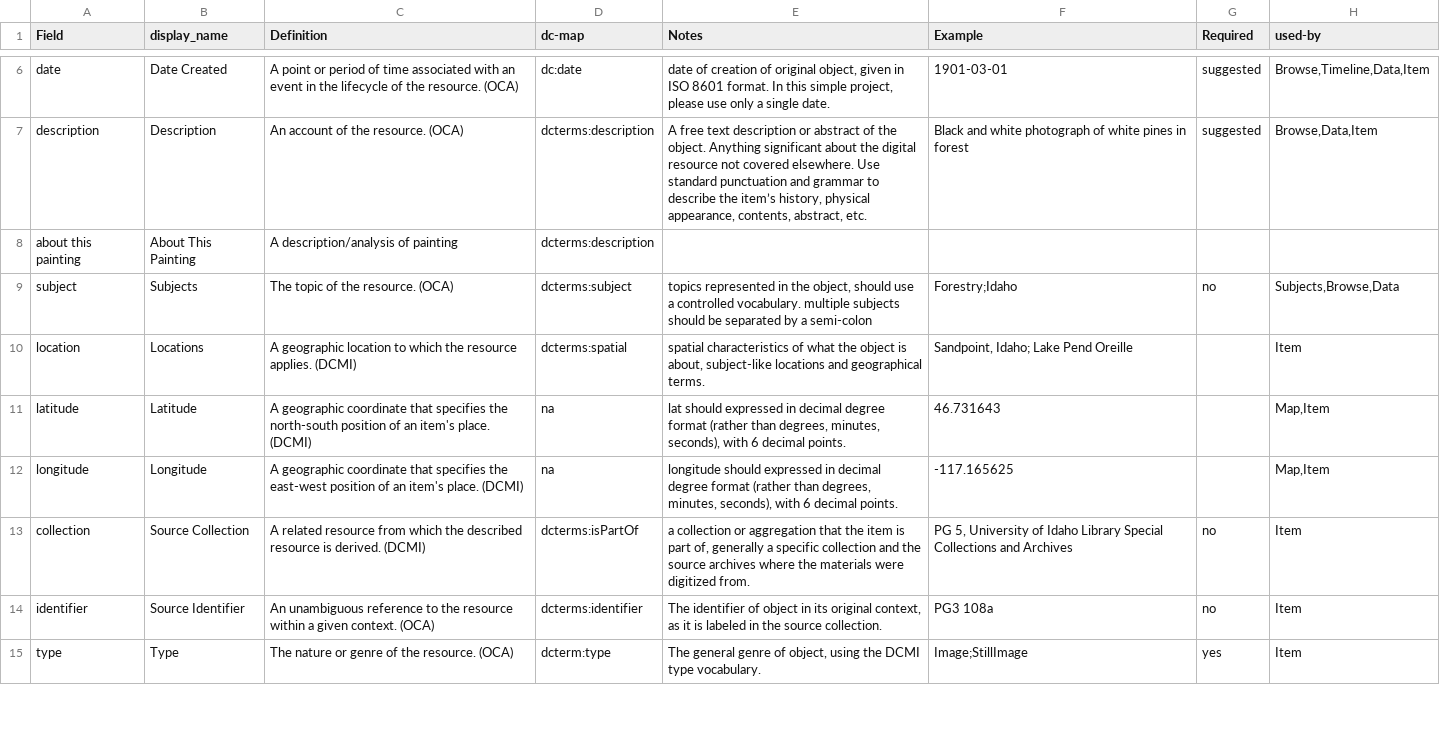
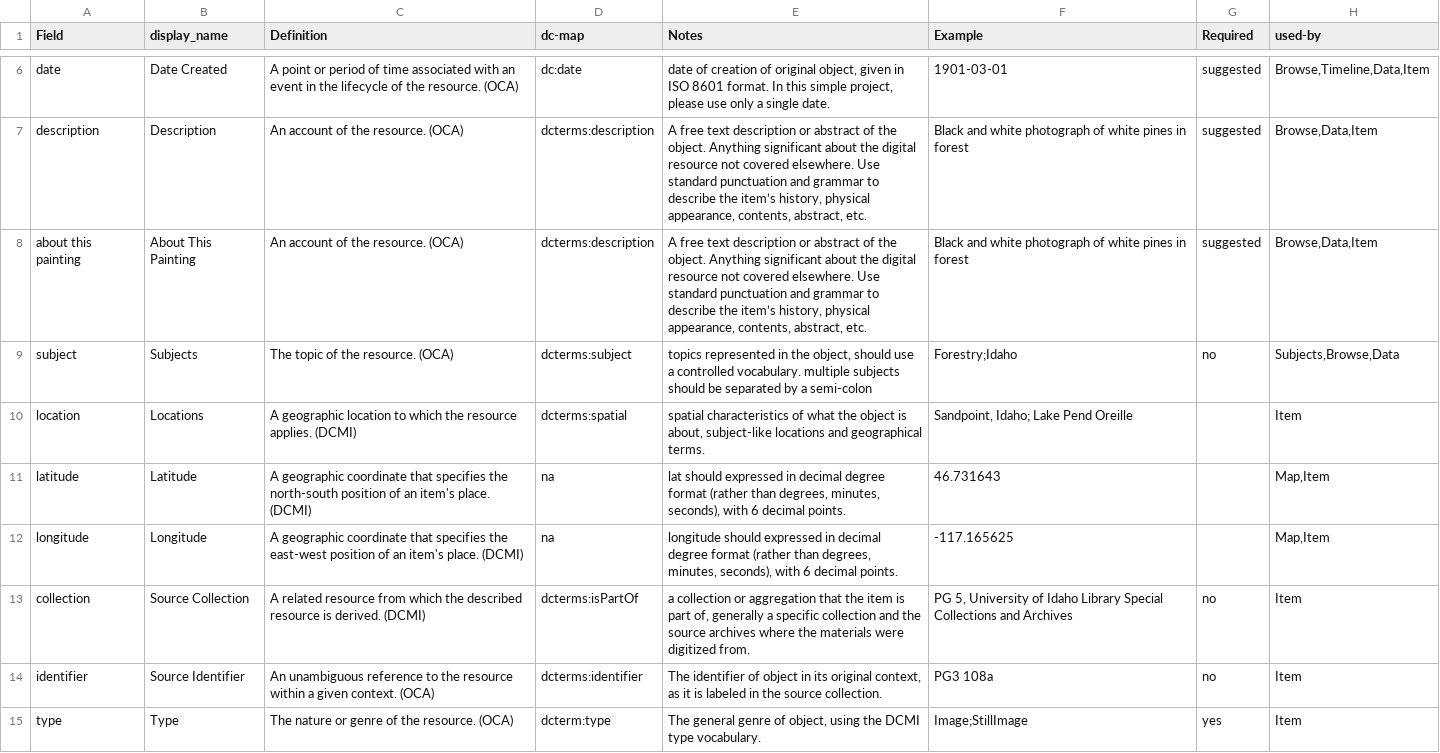
Before and after one commit to claudineyip/virtual_exhibition, a CSV file: assets/data/metadata-guidelines.csv, drawn as a sheet; only a part is shown, gaps mark what is left out.

Commit message:
about painting

```diff
--- a/assets/data/metadata-guidelines.csv
+++ b/assets/data/metadata-guidelines.csv
@@ -7,3 +7,3 @@ date,Date Created,A point or period of time associated with an event in the life
 description,Description,An account of the resource. (OCA),dcterms:description,"A free text description or abstract of the object. Anything significant about the digital resource not covered elsewhere. Use standard punctuation and grammar to describe the item’s history, physical appearance, contents, abstract, etc.",Black and white photograph of white pines in forest,suggested,"Browse,Data,Item"
-about this painting,About This Painting,A description/analysis of painting,dcterms:description,,,,,
+about this painting,About This Painting,An account of the resource. (OCA),dcterms:description,"A free text description or abstract of the object. Anything significant about the digital resource not covered elsewhere. Use standard punctuation and grammar to describe the item’s history, physical appearance, contents, abstract, etc.",Black and white photograph of white pines in forest,suggested,"Browse,Data,Item"
 subject,Subjects,The topic of the resource. (OCA),dcterms:subject,"topics represented in the object, should use a controlled vocabulary. multiple subjects should be separated by a semi-colon",Forestry;Idaho,no,"Subjects,Browse,Data"
```
Also changed, not shown: assets/data/metadata-template.csv.
